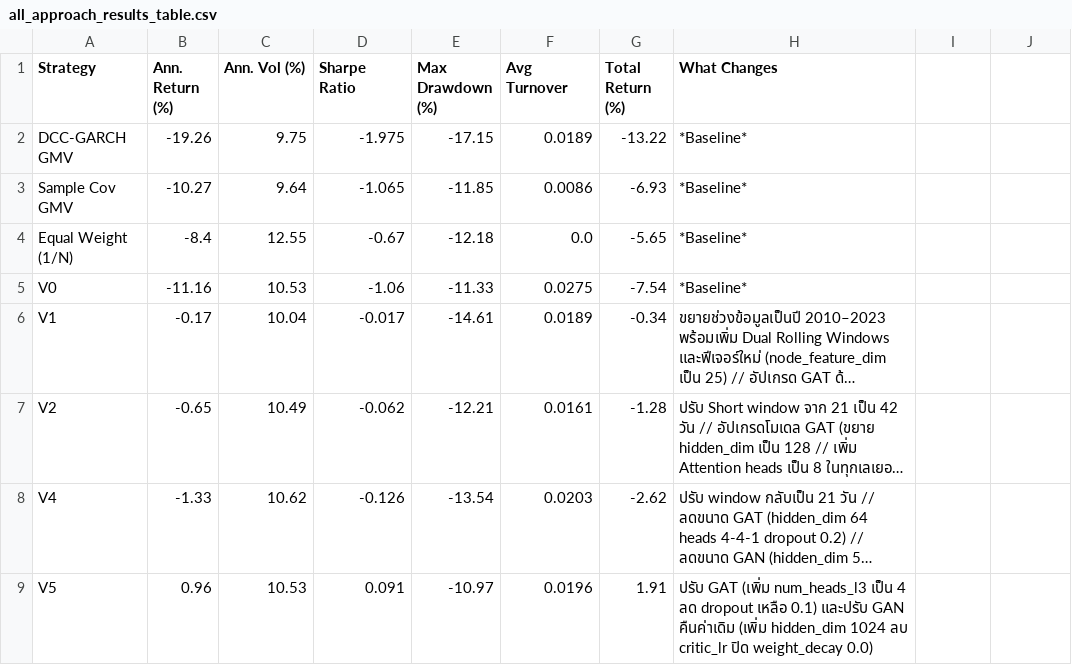
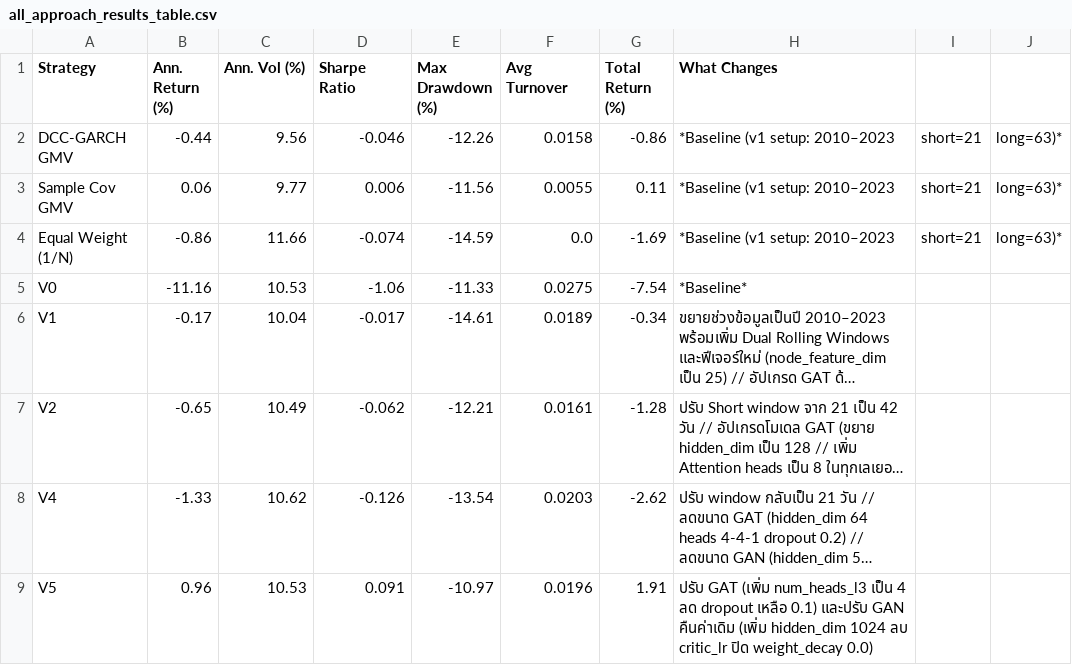
Before and after one commit to chanichkorn/pattern_proj, a CSV file: results/all_approach_results_table.csv, drawn as a sheet; long unchanged cells end in ….

```diff
--- a/results/all_approach_results_table.csv
+++ b/results/all_approach_results_table.csv
@@ -1,5 +1,5 @@
 Strategy,Ann. Return (%),Ann. Vol (%),Sharpe Ratio,Max Drawdown (%),Avg Turnover,Total Return (%),What Changes
-DCC-GARCH GMV,-19.26,9.75,-1.975,-17.15,0.0189,-13.22,*Baseline*
-Sample Cov GMV,-10.27,9.64,-1.065,-11.85,0.0086,-6.93,*Baseline*
-Equal Weight (1/N),-8.4,12.55,-0.67,-12.18,0.0,-5.65,*Baseline*
+DCC-GARCH GMV,-0.44,9.56,-0.046,-12.26,0.0158,-0.86,*Baseline (v1 setup: 2010–2023, short=21, long=63)*
+Sample Cov GMV,0.06,9.77,0.006,-11.56,0.0055,0.11,*Baseline (v1 setup: 2010–2023, short=21, long=63)*
+Equal Weight (1/N),-0.86,11.66,-0.074,-14.59,0.0,-1.69,*Baseline (v1 setup: 2010–2023, short=21, long=63)*
 V0,-11.16,10.53,-1.06,-11.33,0.0275,-7.54,*Baseline*
```
Also changed, not shown: 1 other file.
